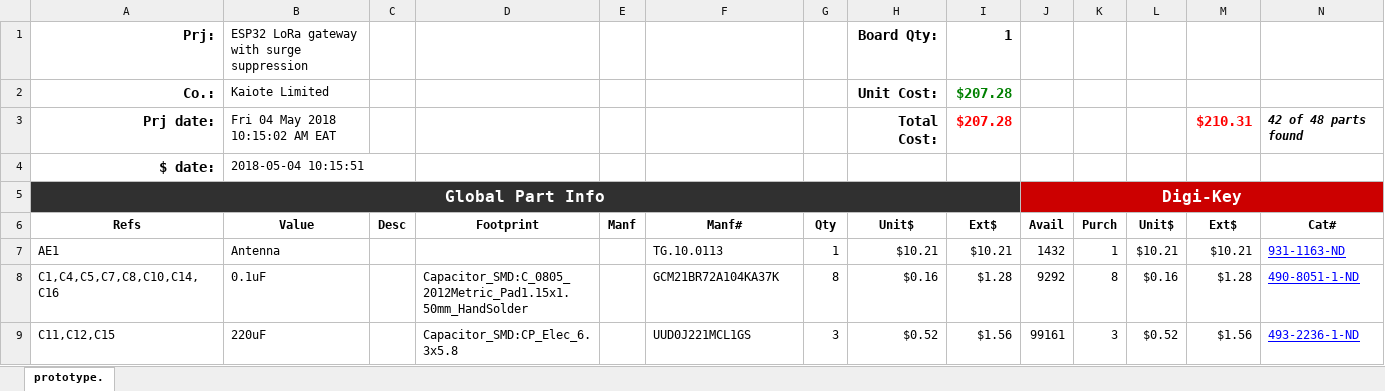
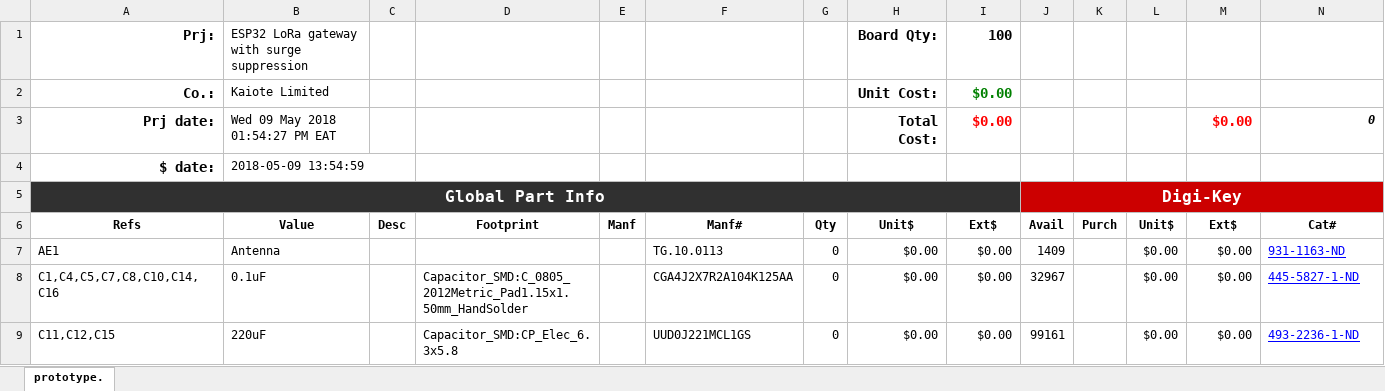
Before and after one commit to Kiogora/esp32_lora_gateway, an Excel workbook: hardware/prototype/prototype.xlsx, sheet prototype., drawn as a sheet; only a part is shown; values as stored, in another font and other column widths than the file's, no borders; conditional formats not drawn; the diff covers the shown part only; the diff names each change by its address in the sheet, - before the commit and + after, or states it on an @@ line.

```diff
--- a/hardware/prototype/prototype.xlsx (sheet prototype.)
+++ b/hardware/prototype/prototype.xlsx (sheet prototype.)
-I1 (Ext$): 1
+I1 (Ext$): 100
-I2:I3 (Ext$): $207.28
+I2:I3 (Ext$): $0.00
-B3 (Value): Fri 04 May 2018 10:15:02 AM EAT
+B3 (Value): Wed 09 May 2018 01:54:27 PM EAT
-M3 (Ext$): $210.31
+M3 (Ext$): $0.00
-N3 (Cat#): 42 of 48 parts found
+N3 (Cat#): 0
-B4 (Value): 2018-05-04 10:15:51
+B4 (Value): 2018-05-09 13:54:59
-G7 (Qty): 1
+G7 (Qty): 0
-H7 (Unit$): $10.21
+H7 (Unit$): $0.00
-I7 (Ext$): $10.21
+I7 (Ext$): $0.00
-J7 (Avail): 1432
+J7 (Avail): 1409
-K7 (Purch): 1
+K7 (Purch): (empty)
-L7 (Unit$): $10.21
+L7 (Unit$): $0.00
-M7 (Ext$): $10.21
+M7 (Ext$): $0.00
-F8 (Manf#): GCM21BR72A104KA37K
+F8 (Manf#): CGA4J2X7R2A104K125AA
-G8 (Qty): 8
+G8 (Qty): 0
-H8 (Unit$): $0.16
+H8 (Unit$): $0.00
-I8 (Ext$): $1.28
+I8 (Ext$): $0.00
-J8 (Avail): 9292
+J8 (Avail): 32967
-K8 (Purch): 8
+K8 (Purch): (empty)
-L8 (Unit$): $0.16
+L8 (Unit$): $0.00
-M8 (Ext$): $1.28
+M8 (Ext$): $0.00
-N8 (Cat#): 490-8051-1-ND
+N8 (Cat#): 445-5827-1-ND
-G9 (Qty): 3
+G9 (Qty): 0
-H9 (Unit$): $0.52
+H9 (Unit$): $0.00
-I9 (Ext$): $1.56
+I9 (Ext$): $0.00
-K9 (Purch): 3
+K9 (Purch): (empty)
-L9 (Unit$): $0.52
+L9 (Unit$): $0.00
-M9 (Ext$): $1.56
+M9 (Ext$): $0.00
```
Also changed, not shown: 48 added rows, 42 removed rows, 277 edited cells and cell formats elsewhere in this sheet, formulas that keep their value, 48 other files.
